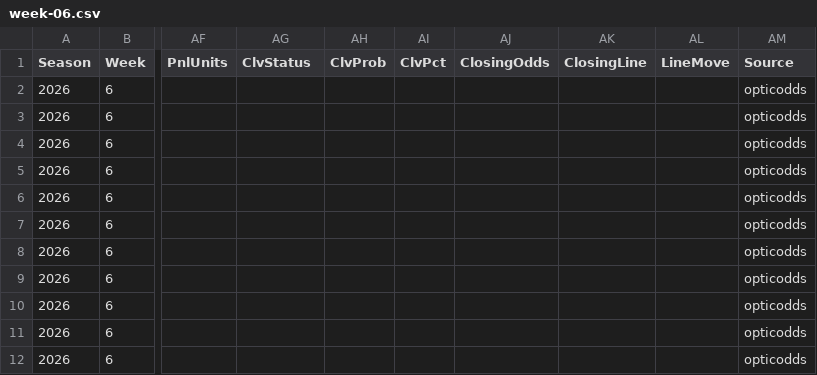
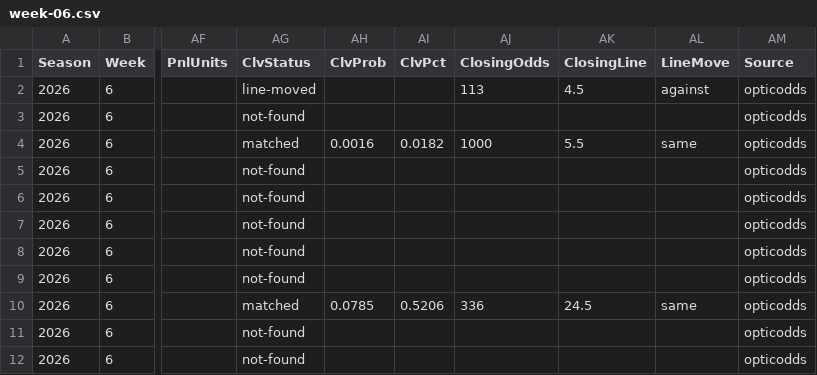
Before and after one commit to pmammino/NFLProjectionsCheck, a CSV file: data/bets/firehose/2026/week-06.csv, drawn as a sheet; only a part is shown, gaps mark what is left out; the diff names each change by its address in the sheet, - before the commit and + after, or states it on an @@ line.

```diff
--- a/data/bets/firehose/2026/week-06.csv
+++ b/data/bets/firehose/2026/week-06.csv
-AG2 (ClvStatus): (empty)
+AG2 (ClvStatus): line-moved
-AJ2 (ClosingOdds): (empty)
+AJ2 (ClosingOdds): 113
-AK2 (ClosingLine): (empty)
+AK2 (ClosingLine): 4.5
-AL2 (LineMove): (empty)
+AL2 (LineMove): against
-AG3 (ClvStatus): (empty)
+AG3 (ClvStatus): not-found
-AG4 (ClvStatus): (empty)
+AG4 (ClvStatus): matched
-AH4 (ClvProb): (empty)
+AH4 (ClvProb): 0.0016
-AI4 (ClvPct): (empty)
+AI4 (ClvPct): 0.0182
-AJ4 (ClosingOdds): (empty)
+AJ4 (ClosingOdds): 1000
-AK4 (ClosingLine): (empty)
+AK4 (ClosingLine): 5.5
-AL4 (LineMove): (empty)
+AL4 (LineMove): same
-AG5:AG9 (ClvStatus): (empty)
+AG5:AG9 (ClvStatus): not-found
-AG10 (ClvStatus): (empty)
+AG10 (ClvStatus): matched
-AH10 (ClvProb): (empty)
+AH10 (ClvProb): 0.0785
-AI10 (ClvPct): (empty)
+AI10 (ClvPct): 0.5206
-AJ10 (ClosingOdds): (empty)
+AJ10 (ClosingOdds): 336
-AK10 (ClosingLine): (empty)
+AK10 (ClosingLine): 24.5
-AL10 (LineMove): (empty)
+AL10 (LineMove): same
-AG11:AG12 (ClvStatus): (empty)
+AG11:AG12 (ClvStatus): not-found
```
Also changed, not shown: data/bets/budget/2026/week-06.csv, data/bets/disciplined/2026/week-06.csv, 3 other files.
